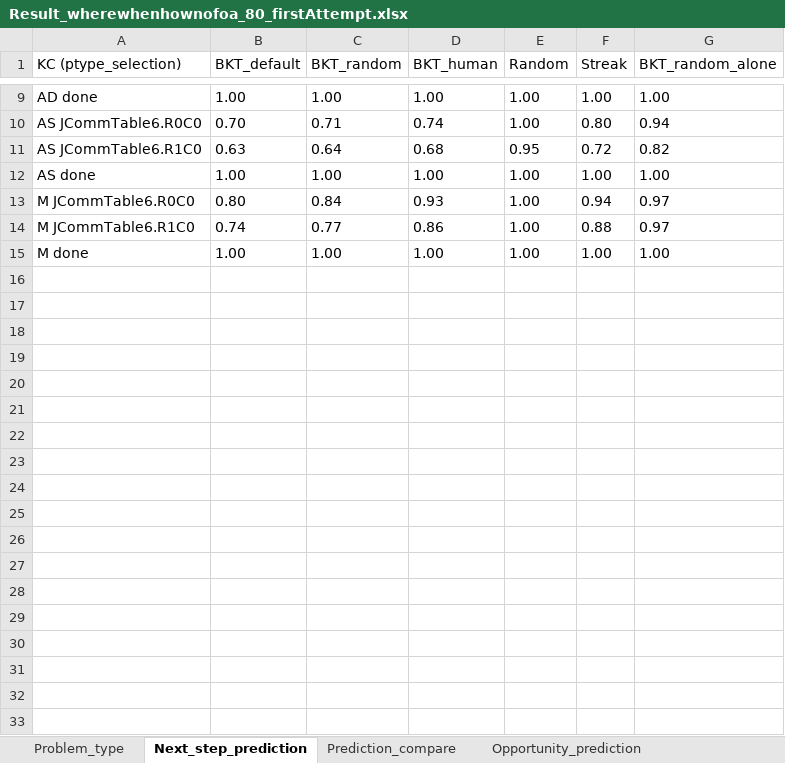
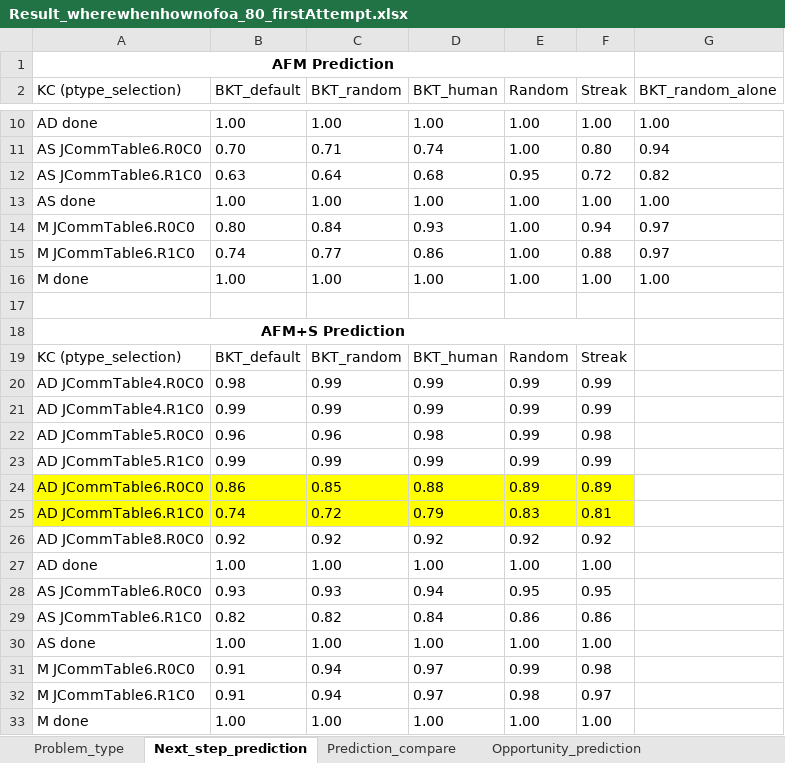
Before and after one commit to qiaozhQZ/AL-Analysis, an Excel workbook: Data/Result/Result_wherewhenhownofoa_80_firstAttempt.xlsx, sheet Next_step_prediction, drawn as a sheet; only a part is shown, gaps mark what is left out; values as stored, in another font and other column widths than the file's, no borders; the diff names each change by its address in the sheet, - before the commit and + after, or states it on an @@ line.

Commit message:
First attempt result

```diff
--- a/Data/Result/Result_wherewhenhownofoa_80_firstAttempt.xlsx (sheet Next_step_prediction)
+++ b/Data/Result/Result_wherewhenhownofoa_80_firstAttempt.xlsx (sheet Next_step_prediction)
+row 1: AFM Prediction
+row 17: (empty)
+row 18: AFM+S Prediction
+row 19: KC (ptype_selection) | BKT_default | BKT_random | BKT_human | Random | Streak
+row 20: AD JCommTable4.R0C0 | 0.98 | 0.99 | 0.99 | 0.99 | 0.99
+row 21: AD JCommTable4.R1C0 | 0.99 | 0.99 | 0.99 | 0.99 | 0.99
+row 22: AD JCommTable5.R0C0 | 0.96 | 0.96 | 0.98 | 0.99 | 0.98
+row 23: AD JCommTable5.R1C0 | 0.99 | 0.99 | 0.99 | 0.99 | 0.99
+row 24: AD JCommTable6.R0C0 | 0.86 | 0.85 | 0.88 | 0.89 | 0.89
+row 25: AD JCommTable6.R1C0 | 0.74 | 0.72 | 0.79 | 0.83 | 0.81
+row 26: AD JCommTable8.R0C0 | 0.92 | 0.92 | 0.92 | 0.92 | 0.92
+row 27: AD done | 1.00 | 1.00 | 1.00 | 1.00 | 1.00
+row 28: AS JCommTable6.R0C0 | 0.93 | 0.93 | 0.94 | 0.95 | 0.95
+row 29: AS JCommTable6.R1C0 | 0.82 | 0.82 | 0.84 | 0.86 | 0.86
+row 30: AS done | 1.00 | 1.00 | 1.00 | 1.00 | 1.00
+row 31: M JCommTable6.R0C0 | 0.91 | 0.94 | 0.97 | 0.99 | 0.98
+row 32: M JCommTable6.R1C0 | 0.91 | 0.94 | 0.97 | 0.98 | 0.97
+row 33: M done | 1.00 | 1.00 | 1.00 | 1.00 | 1.00
```
Also changed, not shown: sheet Problem_type, charts or pictures.
